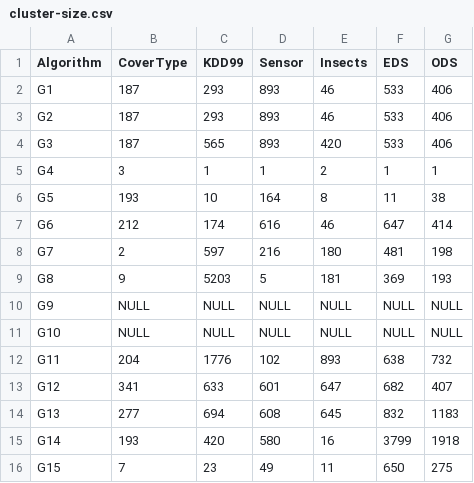
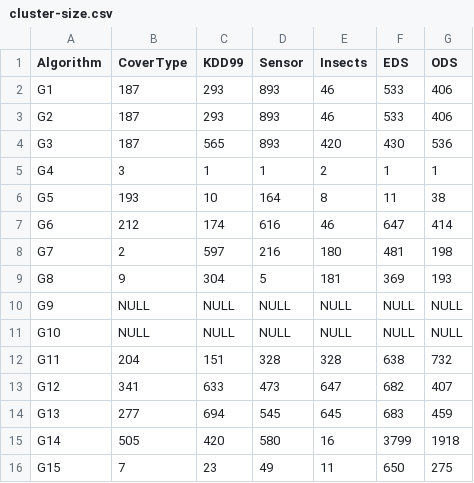
Before and after one commit to intellistream/Sesame, a CSV file: scripts/raw/cluster-size.csv, drawn as a sheet.

```diff
--- a/scripts/raw/cluster-size.csv
+++ b/scripts/raw/cluster-size.csv
@@ -3,3 +3,3 @@ G1,187,293,893,46,533,406
 G2,187,293,893,46,533,406
-G3,187,565,893,420,533,406
+G3,187,565,893,420,430,536
 G4,3,1,1,2,1,1
@@ -8,9 +8,9 @@ G6,212,174,616,46,647,414
 G7,2,597,216,180,481,198
-G8,9,5203,5,181,369,193
+G8,9,304,5,181,369,193
 G9,NULL,NULL,NULL,NULL,NULL,NULL
 G10,NULL,NULL,NULL,NULL,NULL,NULL
-G11,204,1776,102,893,638,732
-G12,341,633,601,647,682,407
-G13,277,694,608,645,832,1183
-G14,193,420,580,16,3799,1918
+G11,204,151,328,328,638,732
+G12,341,633,473,647,682,407
+G13,277,694,545,645,683,459
+G14,505,420,580,16,3799,1918
 G15,7,23,49,11,650,275
```
Also changed, not shown: scripts/raw/arr-rate.csv, scripts/raw/prog-fct.csv, 21 other files.
